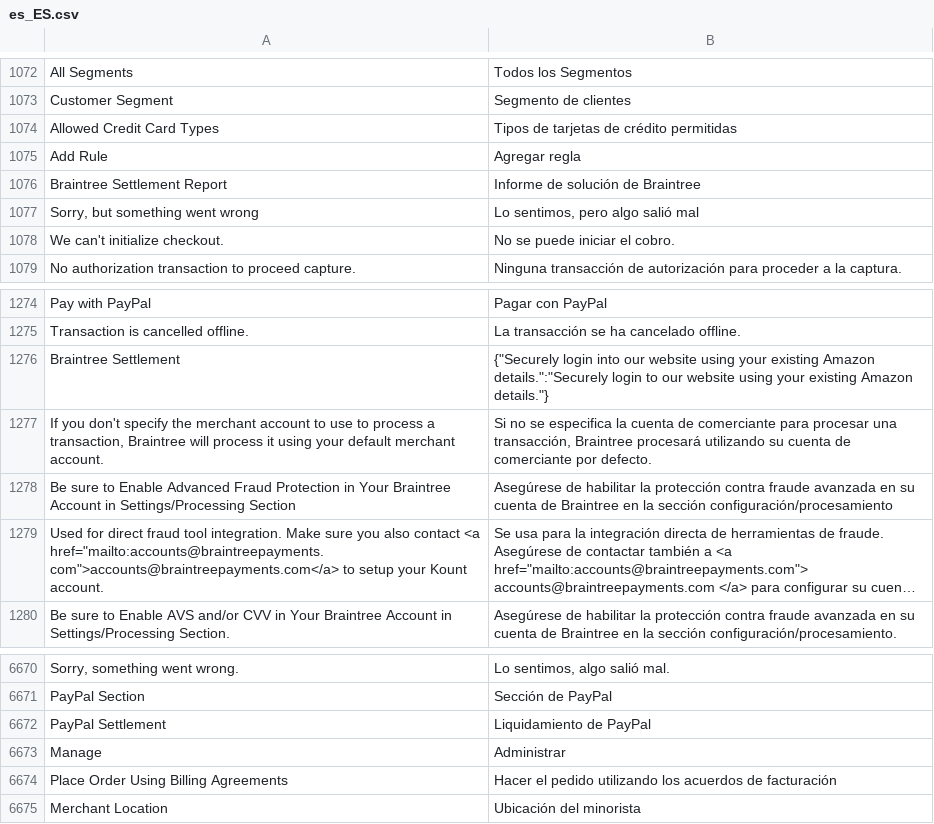
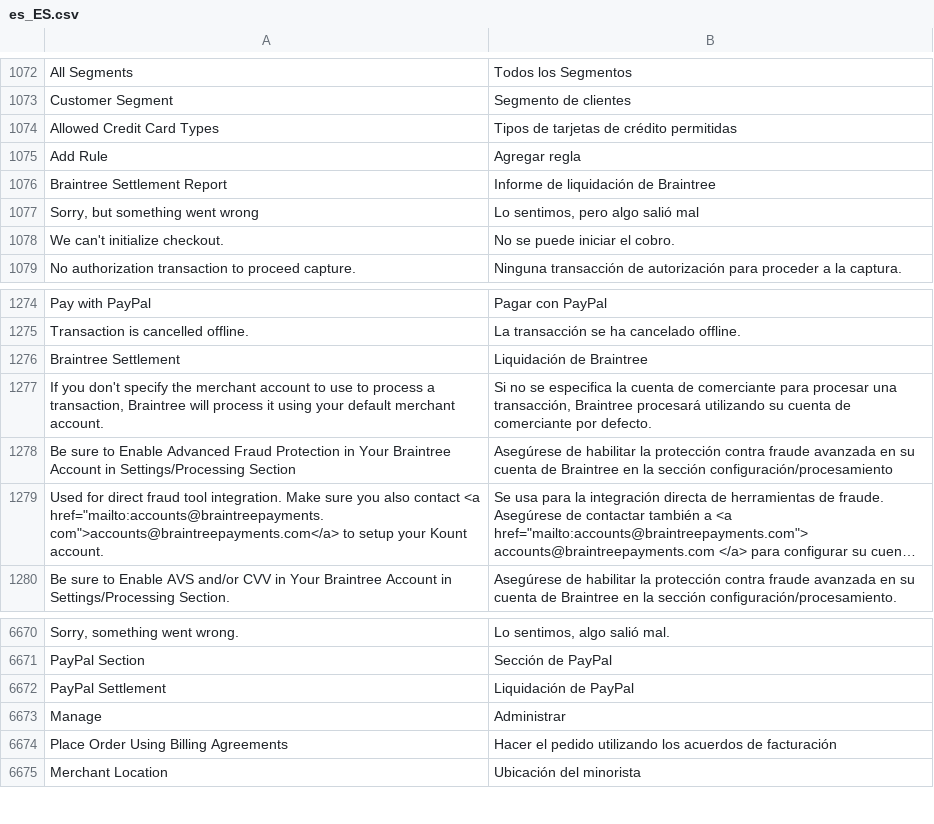
Before and after one commit to magento-l10n/language-es_ES, a CSV file: es_ES.csv, drawn as a sheet; only a part is shown, gaps mark what is left out; long unchanged cells end in …; the diff names each change by its address in the sheet, - before the commit and + after, or states it on an @@ line.

Commit message:
Updating translations from Crowdin.

```diff
--- a/es_ES.csv
+++ b/es_ES.csv
-B1076: Informe de solución de Braintree
+B1076: Informe de liquidación de Braintree
-B1276: {"Securely login into our website using your existing Amazon details.":"Securely login to our website using your existing Amazon details."}
+B1276: Liquidación de Braintree
-B6672: Liquidamiento de PayPal
+B6672: Liquidación de PayPal
```
Also changed, not shown: 1 other file.
